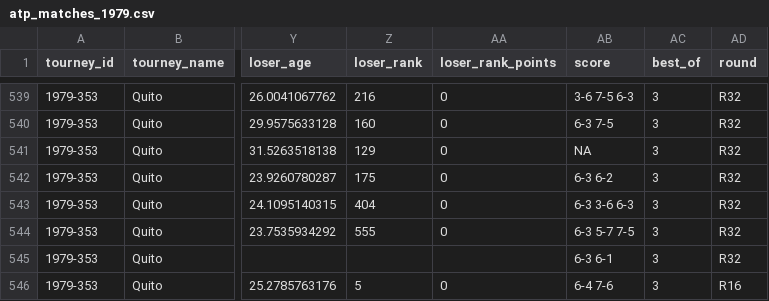
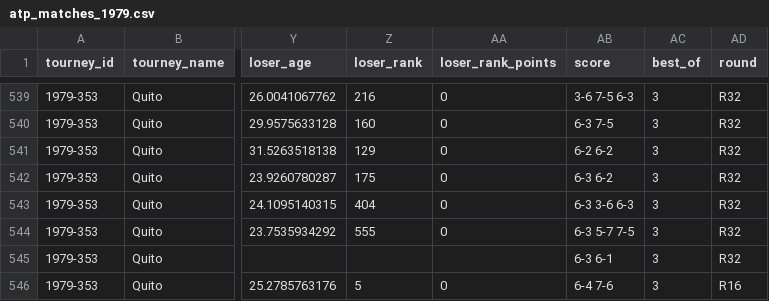
Before and after one commit to JeffSackmann/tennis_atp, a CSV file: atp_matches_1979.csv, drawn as a sheet; only a part is shown, gaps mark what is left out; the diff names each change by its address in the sheet, - before the commit and + after, or states it on an @@ line.

```diff
--- a/atp_matches_1979.csv
+++ b/atp_matches_1979.csv
-AB541 (score): NA
+AB541 (score): 6-2 6-2
```
Also changed, not shown: atp_matches_1974.csv, atp_matches_1980.csv, 1 other file.
